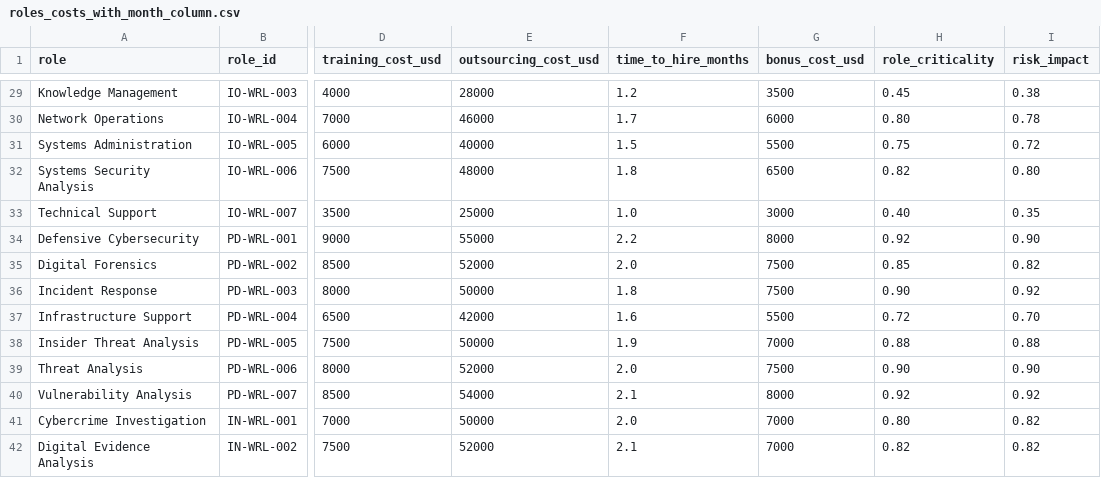
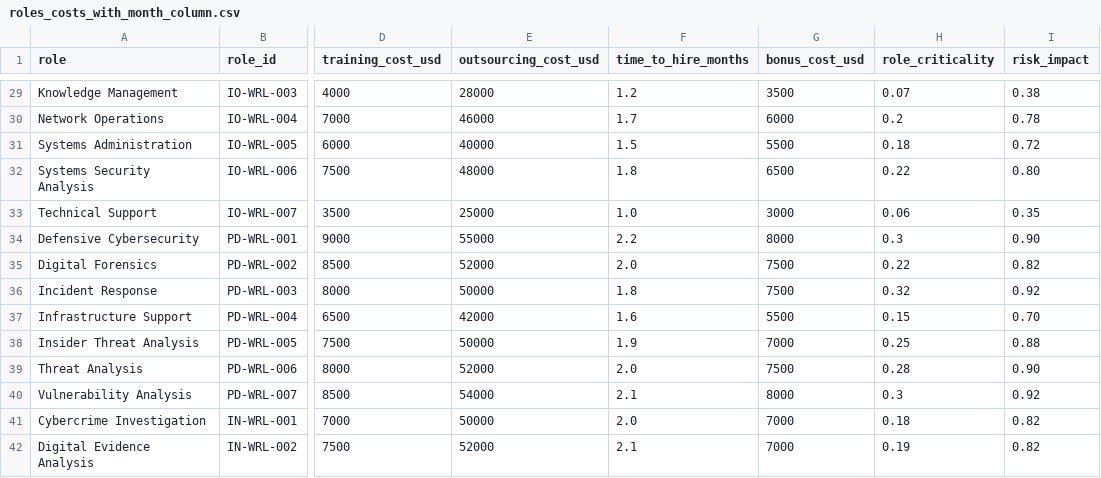
Before and after one commit to P4Bs/nice-framework-toolkit, a CSV file: Data/roles_costs_with_month_column.csv, drawn as a sheet; only a part is shown, gaps mark what is left out; the diff covers the shown part only; the diff names each change by its address in the sheet, - before the commit and + after, or states it on an @@ line.

Commit message:
Adjust roles costs csv and budget constants

```diff
--- a/Data/roles_costs_with_month_column.csv
+++ b/Data/roles_costs_with_month_column.csv
-H29 (role_criticality): 0.45
+H29 (role_criticality): 0.07
-H30 (role_criticality): 0.80
+H30 (role_criticality): 0.2
-H31 (role_criticality): 0.75
+H31 (role_criticality): 0.18
-H32 (role_criticality): 0.82
+H32 (role_criticality): 0.22
-H33 (role_criticality): 0.40
+H33 (role_criticality): 0.06
-H34 (role_criticality): 0.92
+H34 (role_criticality): 0.3
-H35 (role_criticality): 0.85
+H35 (role_criticality): 0.22
-H36 (role_criticality): 0.90
+H36 (role_criticality): 0.32
-H37 (role_criticality): 0.72
+H37 (role_criticality): 0.15
-H38 (role_criticality): 0.88
+H38 (role_criticality): 0.25
-H39 (role_criticality): 0.90
+H39 (role_criticality): 0.28
-H40 (role_criticality): 0.92
+H40 (role_criticality): 0.3
-H41 (role_criticality): 0.80
+H41 (role_criticality): 0.18
-H42 (role_criticality): 0.82
+H42 (role_criticality): 0.19
```
Also changed, not shown: 27 edited cells elsewhere in this file, 2 other files.
